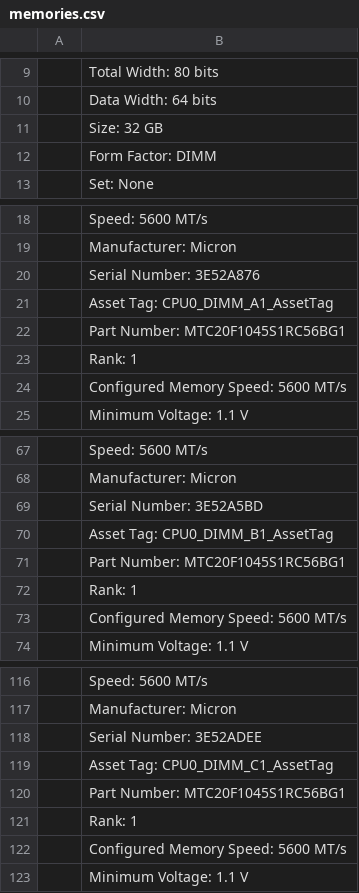
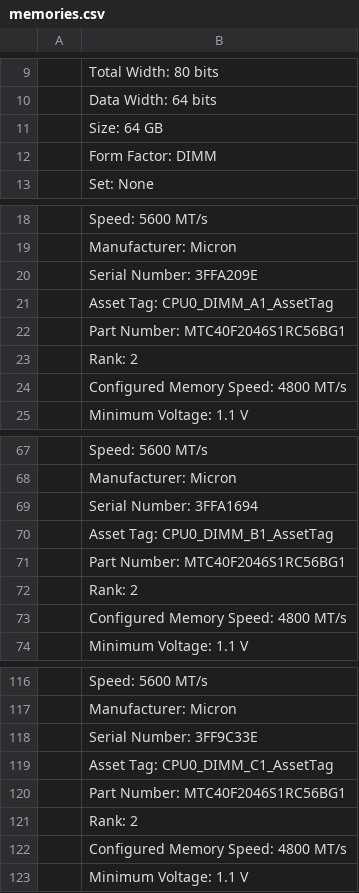
Before and after one commit to aroblesv/ArthurToolsScripts, a CSV file: memories.csv, drawn as a sheet; only a part is shown, gaps mark what is left out; the diff covers the shown part only; the diff names each change by its address in the sheet, - before the commit and + after, or states it on an @@ line.

```diff
--- a/memories.csv
+++ b/memories.csv
-B11: Size: 32 GB
+B11: Size: 64 GB
-B20: Serial Number: 3E52A876
+B20: Serial Number: 3FFA209E
-B22: Part Number: MTC20F1045S1RC56BG1
+B22: Part Number: MTC40F2046S1RC56BG1
-B23: Rank: 1
+B23: Rank: 2
-B24: Configured Memory Speed: 5600 MT/s
+B24: Configured Memory Speed: 4800 MT/s
-B69: Serial Number: 3E52A5BD
+B69: Serial Number: 3FFA1694
-B71: Part Number: MTC20F1045S1RC56BG1
+B71: Part Number: MTC40F2046S1RC56BG1
-B72: Rank: 1
+B72: Rank: 2
-B73: Configured Memory Speed: 5600 MT/s
+B73: Configured Memory Speed: 4800 MT/s
-B118: Serial Number: 3E52ADEE
+B118: Serial Number: 3FF9C33E
-B120: Part Number: MTC20F1045S1RC56BG1
+B120: Part Number: MTC40F2046S1RC56BG1
-B121: Rank: 1
+B121: Rank: 2
-B122: Configured Memory Speed: 5600 MT/s
+B122: Configured Memory Speed: 4800 MT/s
```
Also changed, not shown: 83 edited cells elsewhere in this file, 20 other files.
